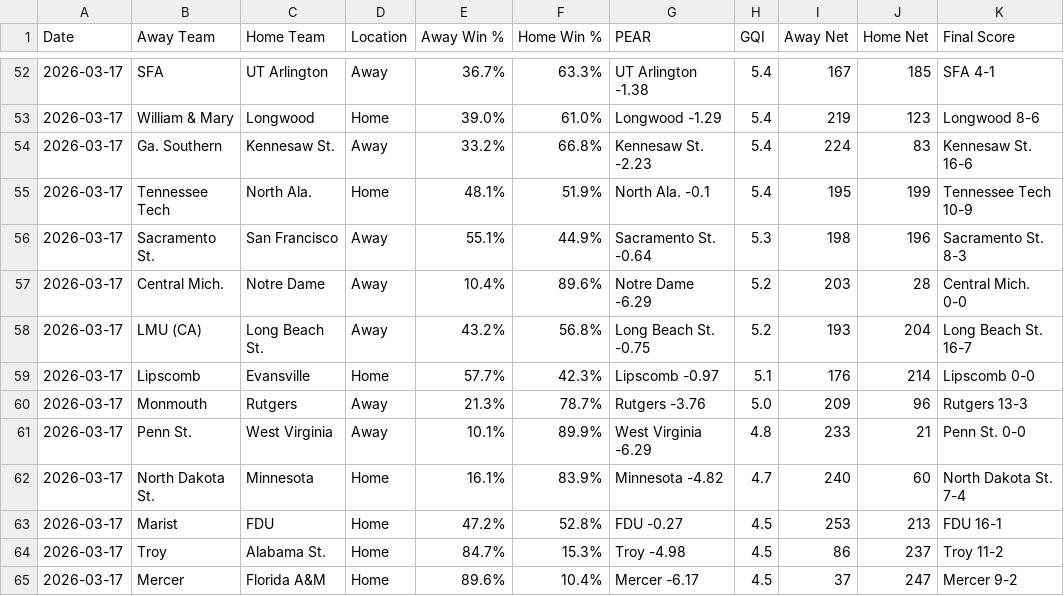
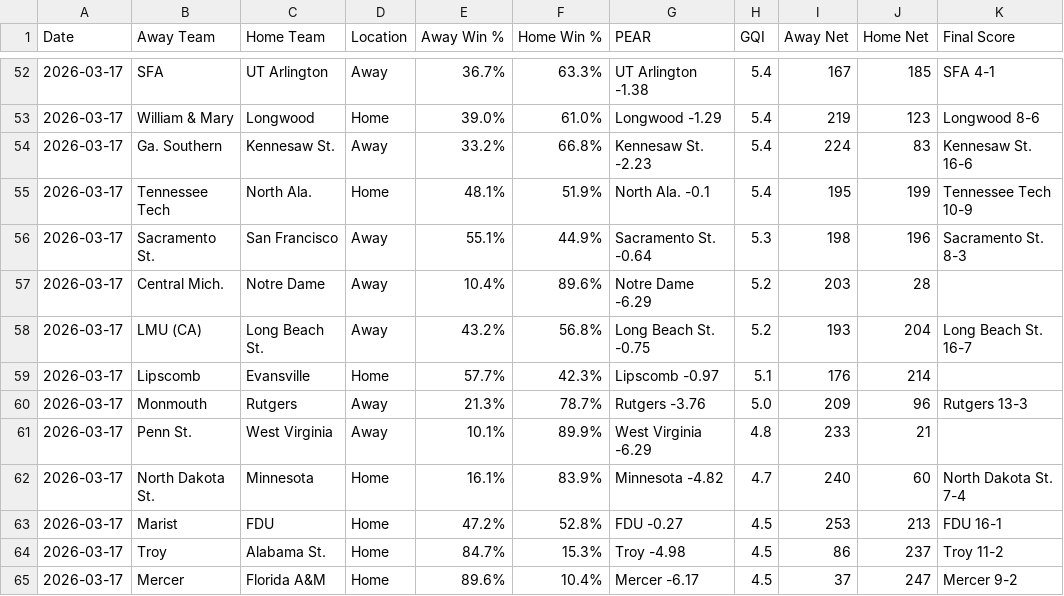
Before and after one commit to seth77777778/College-Baseball-Analytics, a CSV file: College Baseball Games/cbase_games_2026-03-17.csv, drawn as a sheet; only a part is shown, gaps mark what is left out; the diff covers the shown part only.

```diff
--- a/College Baseball Games/cbase_games_2026-03-17.csv
+++ b/College Baseball Games/cbase_games_2026-03-17.csv
@@ -56,7 +56,7 @@ Date,Away Team,Home Team,Location,Away Win %,Home Win %,PEAR,GQI,Away Net,Home N
 2026-03-17,Sacramento St.,San Francisco,Away,55.1%,44.9%,Sacramento St. -0.64,5.3,198,196,Sacramento St. 8-3
-2026-03-17,Central Mich.,Notre Dame,Away,10.4%,89.6%,Notre Dame -6.29,5.2,203,28,Central Mich. 0-0
+2026-03-17,Central Mich.,Notre Dame,Away,10.4%,89.6%,Notre Dame -6.29,5.2,203,28,
 2026-03-17,LMU (CA),Long Beach St.,Away,43.2%,56.8%,Long Beach St. -0.75,5.2,193,204,Long Beach St. 16-7
-2026-03-17,Lipscomb,Evansville,Home,57.7%,42.3%,Lipscomb -0.97,5.1,176,214,Lipscomb 0-0
+2026-03-17,Lipscomb,Evansville,Home,57.7%,42.3%,Lipscomb -0.97,5.1,176,214,
 2026-03-17,Monmouth,Rutgers,Away,21.3%,78.7%,Rutgers -3.76,5.0,209,96,Rutgers 13-3
-2026-03-17,Penn St.,West Virginia,Away,10.1%,89.9%,West Virginia -6.29,4.8,233,21,Penn St. 0-0
+2026-03-17,Penn St.,West Virginia,Away,10.1%,89.9%,West Virginia -6.29,4.8,233,21,
 2026-03-17,North Dakota St.,Minnesota,Home,16.1%,83.9%,Minnesota -4.82,4.7,240,60,North Dakota St. 7-4
```
Also changed, not shown: 19 edited cells elsewhere in this file.
